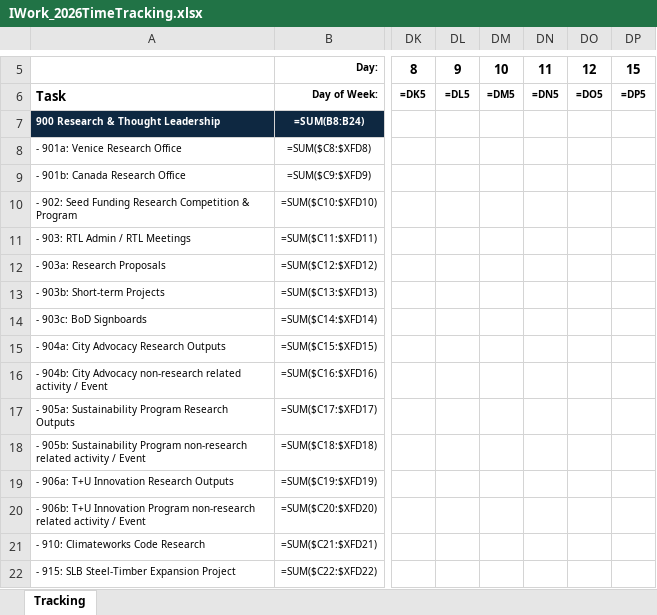
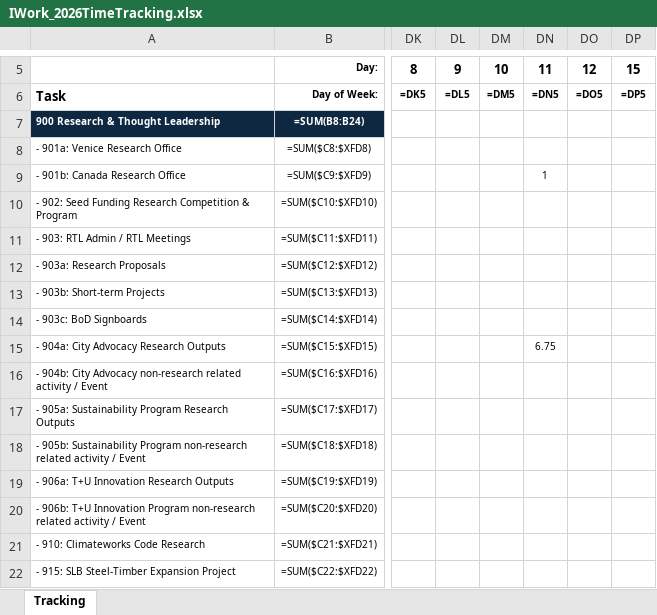
Before and after one commit to sisaacwork/rtl-time-tracker, an Excel workbook: IWork_2026TimeTracking.xlsx, sheet Tracking, drawn as a sheet; only a part is shown, gaps mark what is left out; values as stored, in another font and other column widths than the file's, no borders; formulas without a stored value are shown as written; conditional formats not drawn; the diff names each change by its address in the sheet, - before the commit and + after, or states it on an @@ line.

Commit message:
Update: IWork_2026TimeTracking.xlsx [2026-06-11 19:53 UTC]

```diff
--- a/IWork_2026TimeTracking.xlsx (sheet Tracking)
+++ b/IWork_2026TimeTracking.xlsx (sheet Tracking)
-DN9: (empty)
+DN9: 1
-DN15: (empty)
+DN15: 6.75
```
